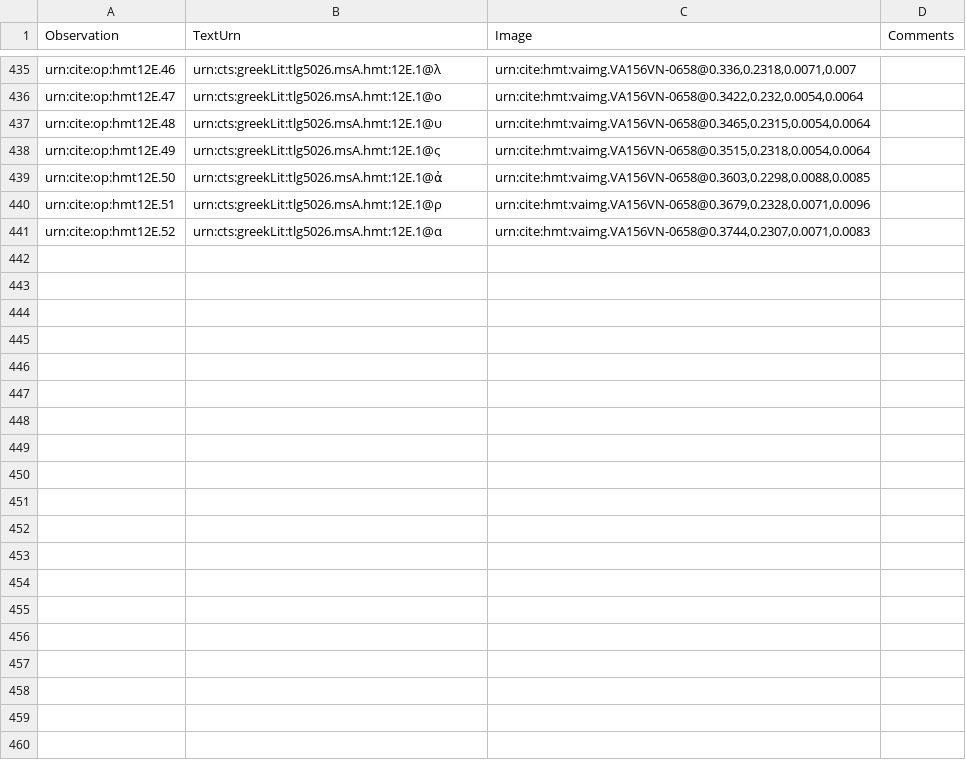
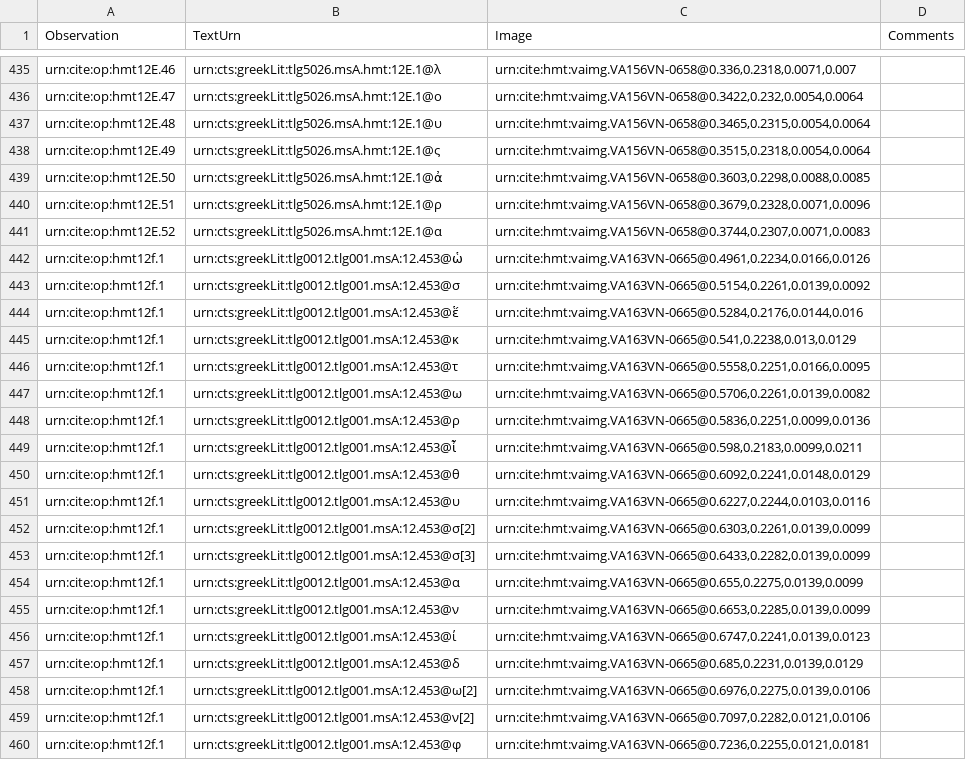
Before and after one commit to hmteditors/alums1, a CSV file: hmt-12/collections/paleography.csv, drawn as a sheet; only a part is shown, gaps mark what is left out; the diff covers the shown part only; the diff names each change by its address in the sheet, - before the commit and + after, or states it on an @@ line.

Commit message:
Update paleography.csv

```diff
--- a/hmt-12/collections/paleography.csv
+++ b/hmt-12/collections/paleography.csv
+row 442: urn:cite:op:hmt12f.1 | urn:cts:greekLit:tlg0012.tlg001.msA:12.453@ὡ | urn:cite:hmt:vaimg.VA163VN-0665@0.4961,0.2234,0.0166,0.0126
+row 443: urn:cite:op:hmt12f.1 | urn:cts:greekLit:tlg0012.tlg001.msA:12.453@σ | urn:cite:hmt:vaimg.VA163VN-0665@0.5154,0.2261,0.0139,0.0092
+row 444: urn:cite:op:hmt12f.1 | urn:cts:greekLit:tlg0012.tlg001.msA:12.453@ἕ | urn:cite:hmt:vaimg.VA163VN-0665@0.5284,0.2176,0.0144,0.016
+row 445: urn:cite:op:hmt12f.1 | urn:cts:greekLit:tlg0012.tlg001.msA:12.453@κ | urn:cite:hmt:vaimg.VA163VN-0665@0.541,0.2238,0.013,0.0129
+row 446: urn:cite:op:hmt12f.1 | urn:cts:greekLit:tlg0012.tlg001.msA:12.453@τ | urn:cite:hmt:vaimg.VA163VN-0665@0.5558,0.2251,0.0166,0.0095
+row 447: urn:cite:op:hmt12f.1 | urn:cts:greekLit:tlg0012.tlg001.msA:12.453@ω | urn:cite:hmt:vaimg.VA163VN-0665@0.5706,0.2261,0.0139,0.0082
+row 448: urn:cite:op:hmt12f.1 | urn:cts:greekLit:tlg0012.tlg001.msA:12.453@ρ | urn:cite:hmt:vaimg.VA163VN-0665@0.5836,0.2251,0.0099,0.0136
+row 449: urn:cite:op:hmt12f.1 | urn:cts:greekLit:tlg0012.tlg001.msA:12.453@ἶ | urn:cite:hmt:vaimg.VA163VN-0665@0.598,0.2183,0.0099,0.0211
+row 450: urn:cite:op:hmt12f.1 | urn:cts:greekLit:tlg0012.tlg001.msA:12.453@θ | urn:cite:hmt:vaimg.VA163VN-0665@0.6092,0.2241,0.0148,0.0129
+row 451: urn:cite:op:hmt12f.1 | urn:cts:greekLit:tlg0012.tlg001.msA:12.453@υ | urn:cite:hmt:vaimg.VA163VN-0665@0.6227,0.2244,0.0103,0.0116
+row 452: urn:cite:op:hmt12f.1 | urn:cts:greekLit:tlg0012.tlg001.msA:12.453@σ[2] | urn:cite:hmt:vaimg.VA163VN-0665@0.6303,0.2261,0.0139,0.0099
+row 453: urn:cite:op:hmt12f.1 | urn:cts:greekLit:tlg0012.tlg001.msA:12.453@σ[3] | urn:cite:hmt:vaimg.VA163VN-0665@0.6433,0.2282,0.0139,0.0099
+row 454: urn:cite:op:hmt12f.1 | urn:cts:greekLit:tlg0012.tlg001.msA:12.453@α | urn:cite:hmt:vaimg.VA163VN-0665@0.655,0.2275,0.0139,0.0099
+row 455: urn:cite:op:hmt12f.1 | urn:cts:greekLit:tlg0012.tlg001.msA:12.453@ν | urn:cite:hmt:vaimg.VA163VN-0665@0.6653,0.2285,0.0139,0.0099
+row 456: urn:cite:op:hmt12f.1 | urn:cts:greekLit:tlg0012.tlg001.msA:12.453@ί | urn:cite:hmt:vaimg.VA163VN-0665@0.6747,0.2241,0.0139,0.0123
+row 457: urn:cite:op:hmt12f.1 | urn:cts:greekLit:tlg0012.tlg001.msA:12.453@δ | urn:cite:hmt:vaimg.VA163VN-0665@0.685,0.2231,0.0139,0.0129
+row 458: urn:cite:op:hmt12f.1 | urn:cts:greekLit:tlg0012.tlg001.msA:12.453@ω[2] | urn:cite:hmt:vaimg.VA163VN-0665@0.6976,0.2275,0.0139,0.0106
+row 459: urn:cite:op:hmt12f.1 | urn:cts:greekLit:tlg0012.tlg001.msA:12.453@ν[2] | urn:cite:hmt:vaimg.VA163VN-0665@0.7097,0.2282,0.0121,0.0106
+row 460: urn:cite:op:hmt12f.1 | urn:cts:greekLit:tlg0012.tlg001.msA:12.453@φ | urn:cite:hmt:vaimg.VA163VN-0665@0.7236,0.2255,0.0121,0.0181
```
Also changed, not shown: 14 added rows elsewhere in this file.
